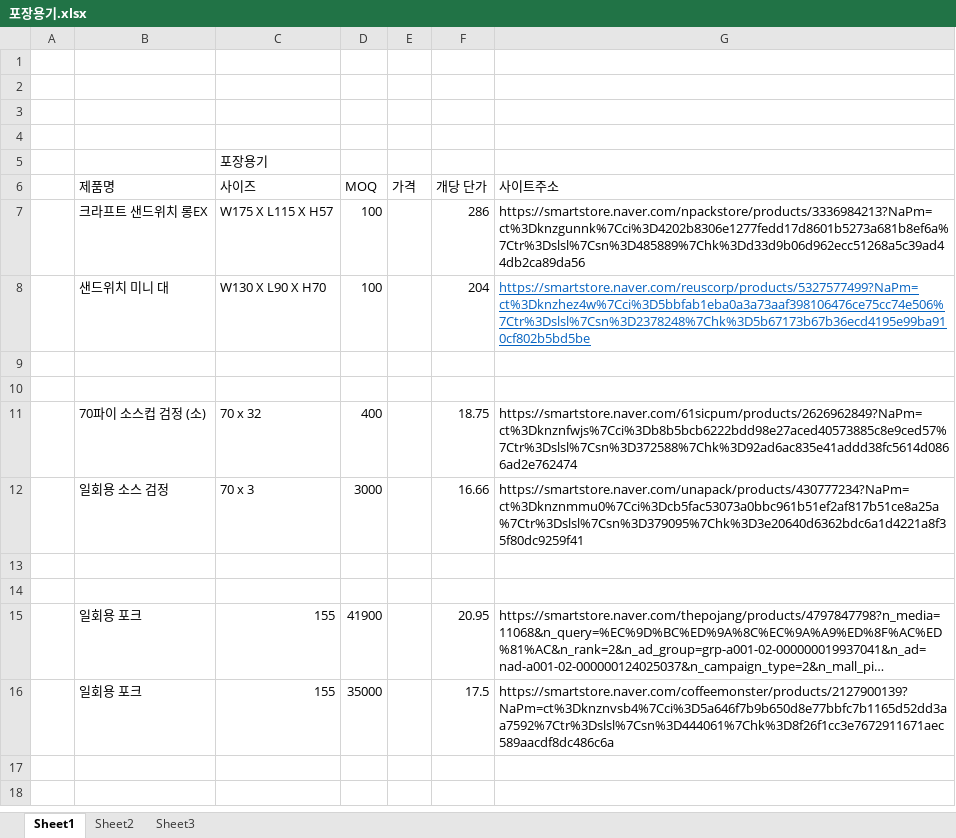
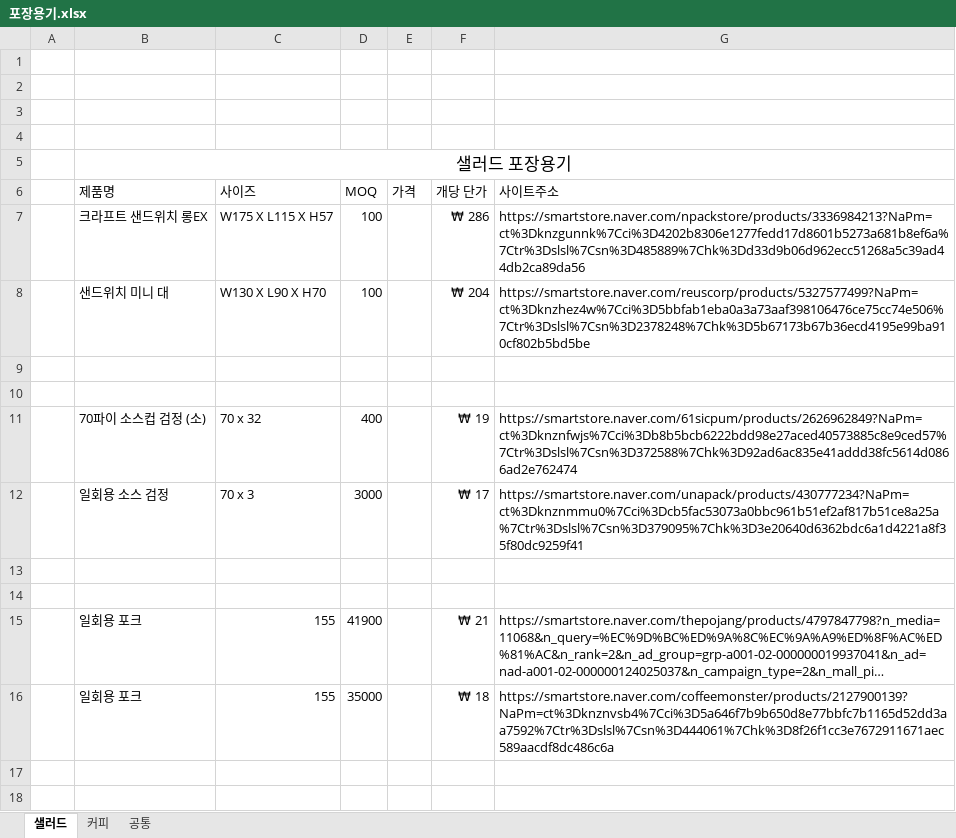
Before and after one commit to Kimgyeongryeol/goverment_KR, an Excel workbook: 체험점포_마포_신사업창업사관학교/포장용기.xlsx, sheet 샐러드, drawn as a sheet; only a part is shown; long unchanged cells end in …; values as stored, in another font and other column widths than the file's, no borders; removed rows and columns are numbered as before the commit, all else as after; the diff covers the shown part only; the diff names each change by its address in the sheet, - before the commit and + after, or states it on an @@ line.

Commit message:
Update 포장용기.xlsx

```diff
--- a/체험점포_마포_신사업창업사관학교/포장용기.xlsx (sheet 샐러드)
+++ b/체험점포_마포_신사업창업사관학교/포장용기.xlsx (sheet 샐러드)
-sheet tab: Sheet1
+sheet tab: 샐러드
-sheet tab: Sheet2
+sheet tab: 커피
-sheet tab: Sheet3
+sheet tab: 공통
-row 5:  |  | 포장용기
+row 5:  | 샐러드 포장용기
-F7 (개당 단가): 286
+F7 (개당 단가): ₩ 286
-F8 (개당 단가): 204
+F8 (개당 단가): ₩ 204
@@ G8 underline: on → off, text colour: #0563C1 → black @@
-F11 (개당 단가): 18.75
+F11 (개당 단가): ₩ 19
-F12 (개당 단가): 16.66
+F12 (개당 단가): ₩ 17
-F15 (개당 단가): 20.95
+F15 (개당 단가): ₩ 21
-F16 (개당 단가): 17.5
+F16 (개당 단가): ₩ 18
```
Also changed, not shown: 6 removed rows, 10 edited cells and cell formats elsewhere in this sheet, sheet 공통, sheet 커피.
